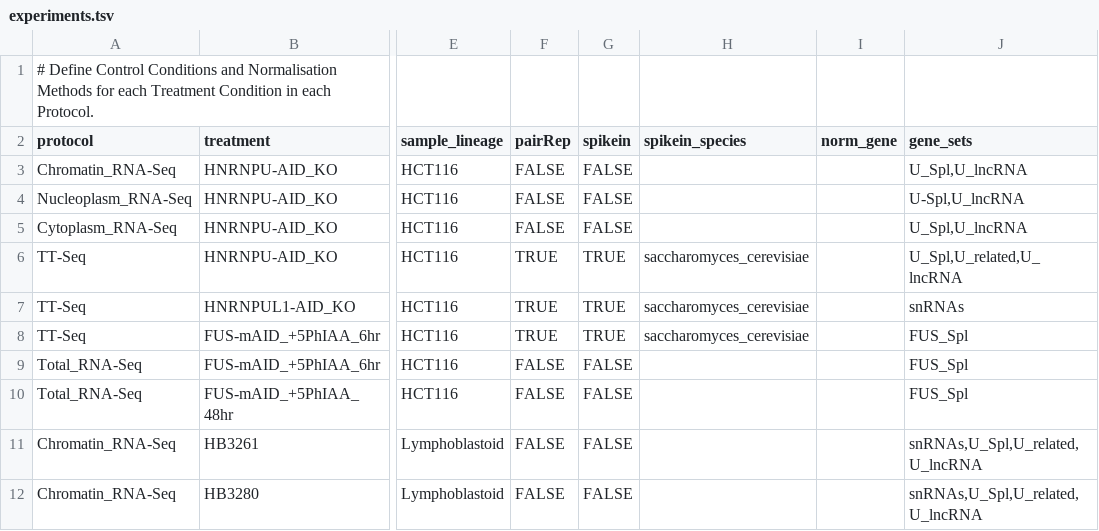
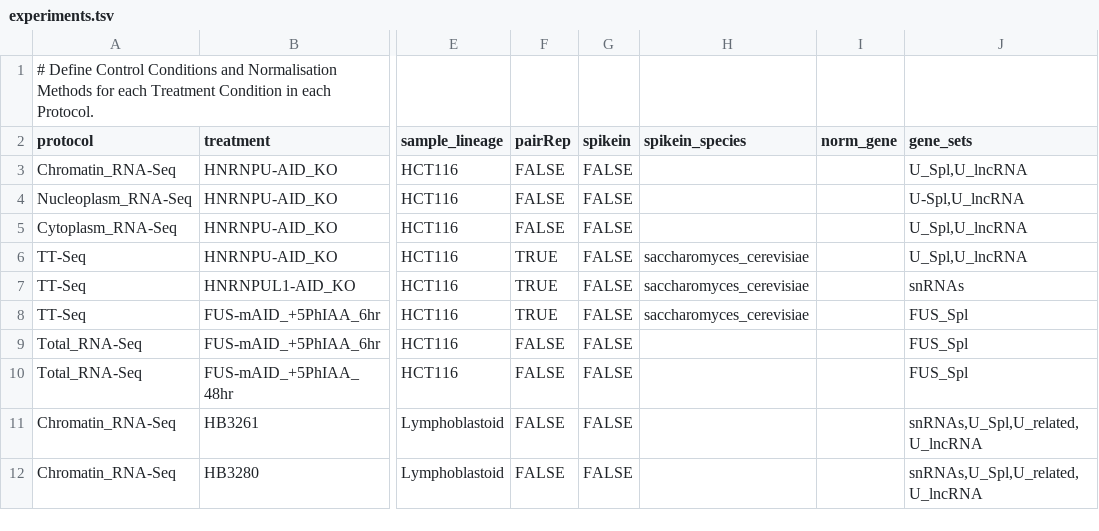
Before and after one commit to AngLi9849/RNASeqSnakemake, a TSV file: config/experiments.tsv, drawn as a sheet; only a part is shown, gaps mark what is left out; the diff names each change by its address in the sheet, - before the commit and + after, or states it on an @@ line.

```diff
--- a/config/experiments.tsv
+++ b/config/experiments.tsv
-G6:G8 (spikein): TRUE
+G6:G8 (spikein): FALSE
-J6 (gene_sets): U_Spl,U_related,U_lncRNA
+J6 (gene_sets): U_Spl,U_lncRNA
```
Also changed, not shown: config/gene_sets.tsv, 5 other files.
